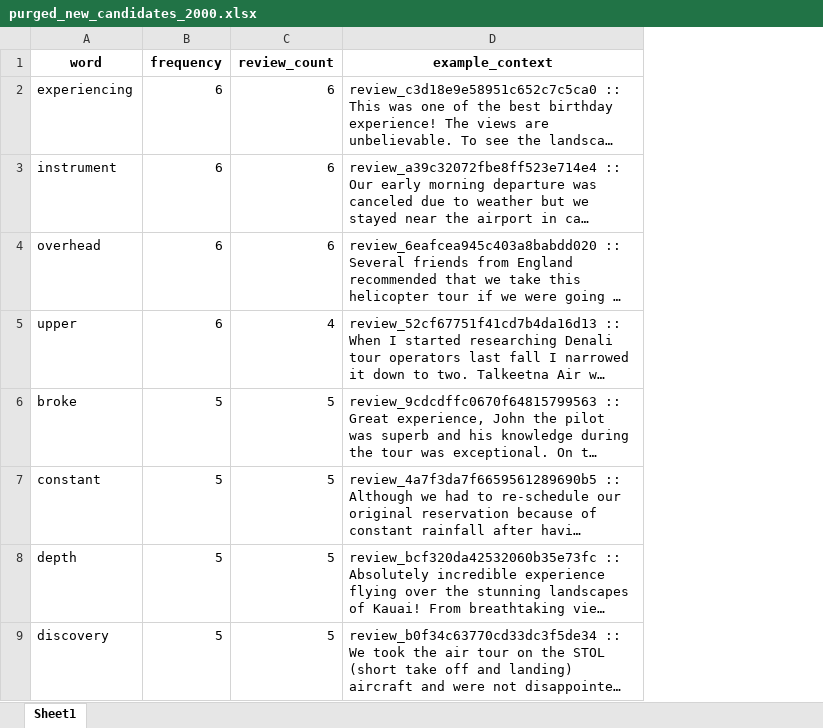
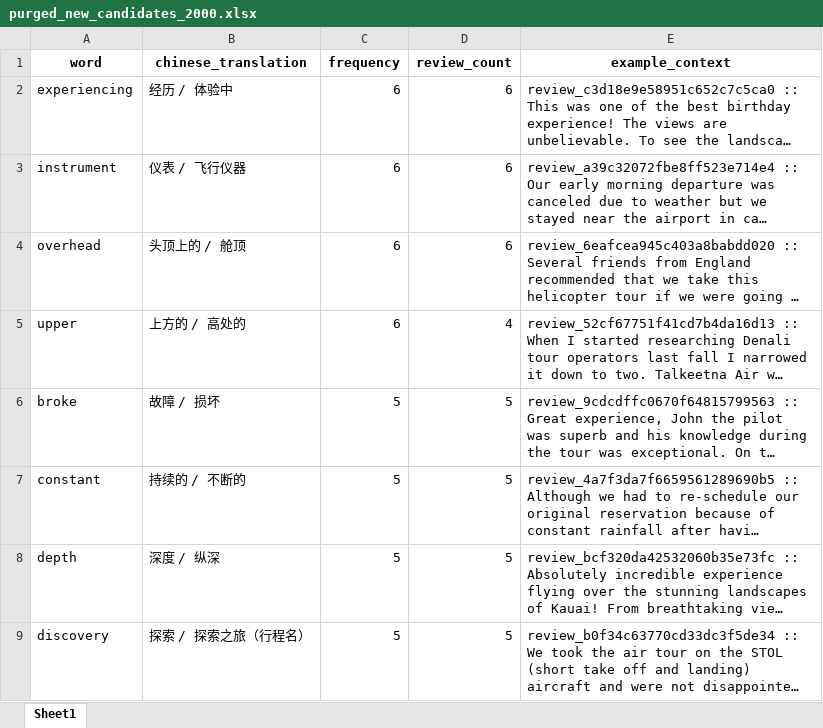
Before and after one commit to ypeng12/Low-Altitude, an Excel workbook: data/derived_outputs/stage_gold_2000/purged_new_candidates_2000.xlsx, sheet Sheet1, drawn as a sheet; only a part is shown; long unchanged cells end in …; values as stored, in another font and other column widths than the file's, no borders; the diff names each change by its address in the sheet, - before the commit and + after, or states it on an @@ line.

Commit message:
feat(ai): add chinese translations to purged_new_candidates_2000 files

```diff
--- a/data/derived_outputs/stage_gold_2000/purged_new_candidates_2000.xlsx (sheet Sheet1)
+++ b/data/derived_outputs/stage_gold_2000/purged_new_candidates_2000.xlsx (sheet Sheet1)
+column B (chinese_translation), rows 2-9: 经历 / 体验中 | 仪表 / 飞行仪器 | 头顶上的 / 舱顶 | 上方的 / 高处的 | 故障 / 损坏 | 持续的 / 不断的 | 深度 / 纵深 | 探索 / 探索之旅（行程名）
```
Also changed, not shown: 1 other file.
